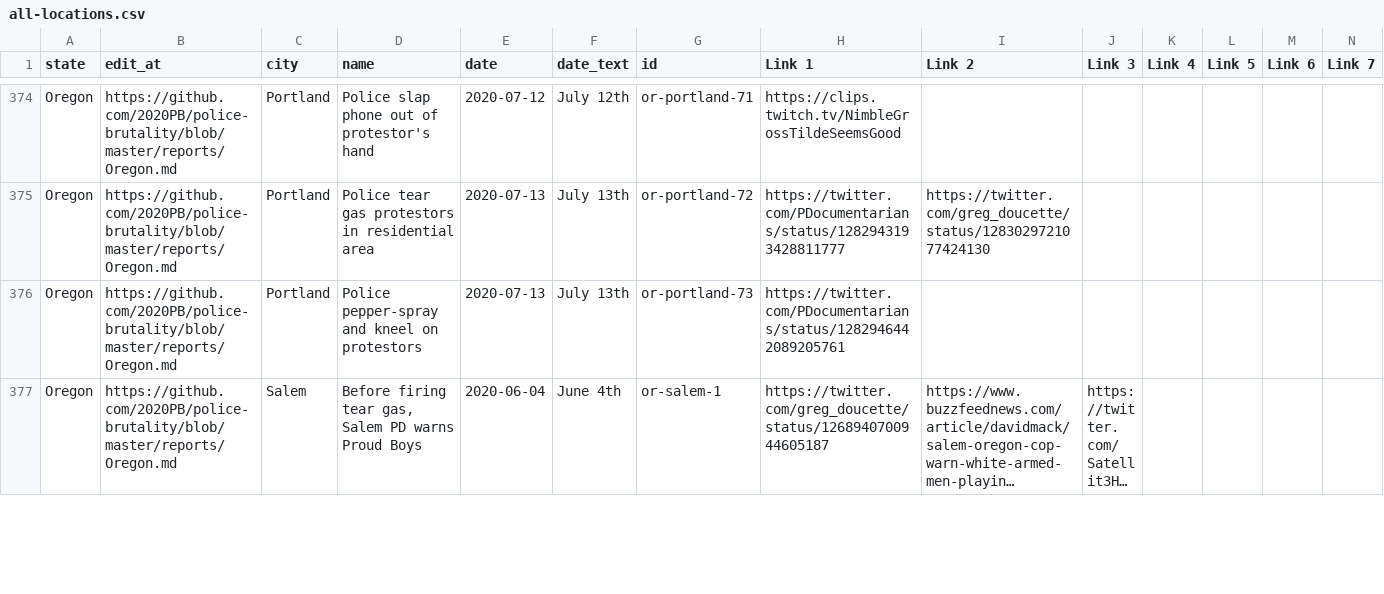
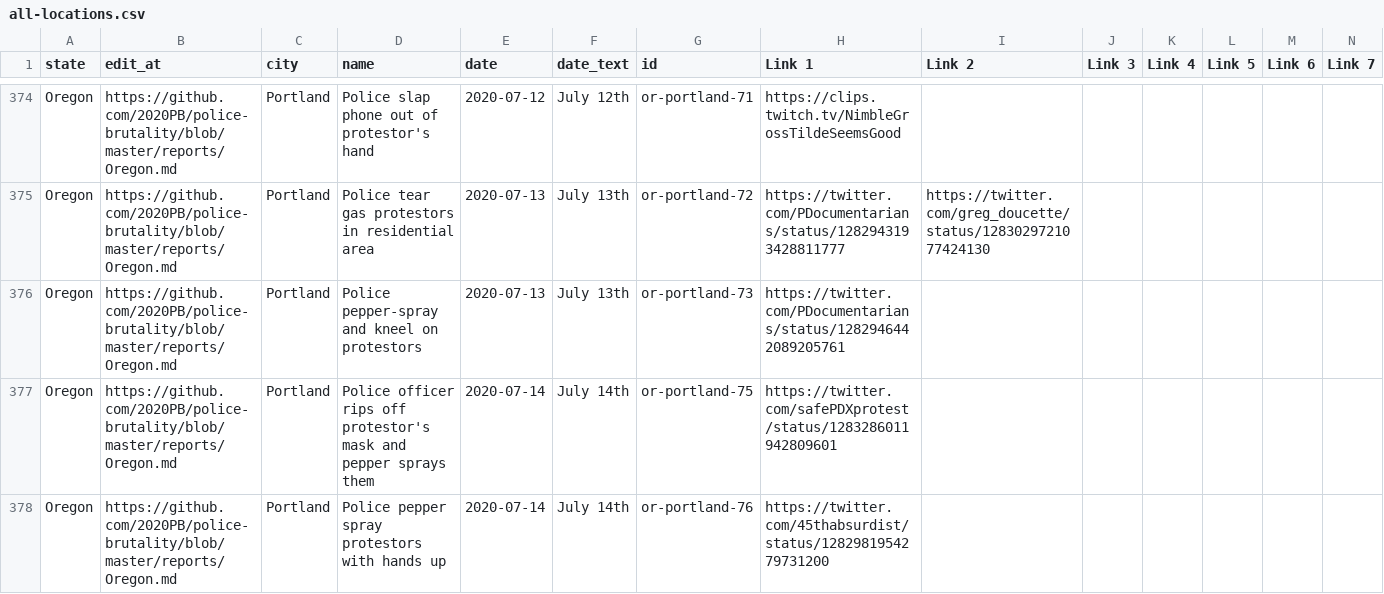
Before and after one commit to 2020PB/police-brutality, a CSV file: all-locations.csv, drawn as a sheet; only a part is shown, gaps mark what is left out; the shorter side is filled out with more unchanged rows; long unchanged cells end in …; rows hold the shown columns only; the diff covers the shown part only; the diff names each change by its address in the sheet, - before the commit and + after, or states it on an @@ line.

Commit message:
Update data_build to output generated at 1bcedf7

```diff
--- a/all-locations.csv
+++ b/all-locations.csv
+row 377: Oregon | https://github.com/2020PB/police-brutality/blob/master/reports/Oregon.md | Portland | Police officer rips off protestor's mask and pepper sprays them | 2020-07-14 | July 14th | or-portland-75 | https://twitter.com/safePDXprotest/status/1283286011942809601
+row 378: Oregon | https://github.com/2020PB/police-brutality/blob/master/reports/Oregon.md | Portland | Police pepper spray protestors with hands up | 2020-07-14 | July 14th | or-portland-76 | https://twitter.com/45thabsurdist/status/1282981954279731200
```
Also changed, not shown: 2 added rows elsewhere in this file, 3 other files.
